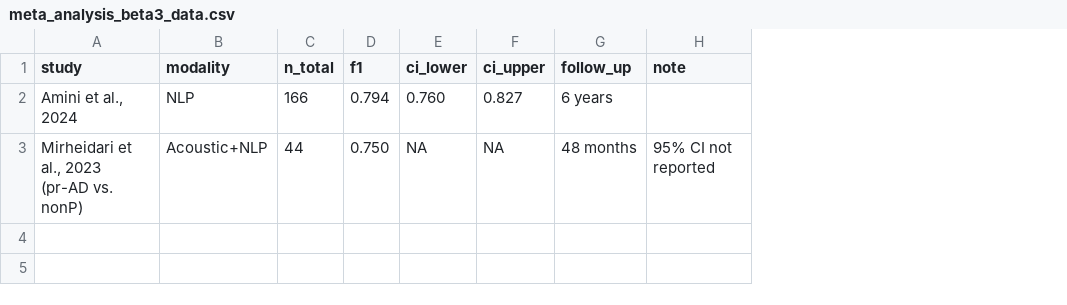
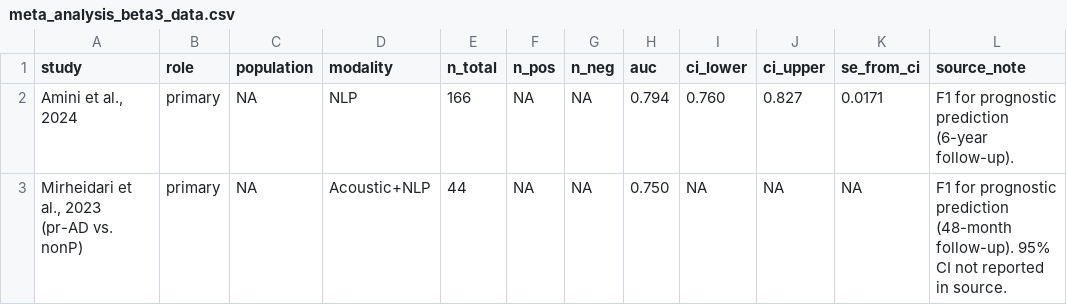
Before and after one commit to josetogarcia/MCI-ASLA, a CSV file: data/meta_analysis_beta3_data.csv, drawn as a sheet; removed rows and columns are numbered as before the commit, all else as after; the diff names each change by its address in the sheet, - before the commit and + after, or states it on an @@ line.

```diff
--- a/data/meta_analysis_beta3_data.csv
+++ b/data/meta_analysis_beta3_data.csv
+column B (role), rows 2-3: primary | primary
+column C (population), rows 2-3: NA | NA
+column F (n_pos), rows 2-3: NA | NA
+column G (n_neg), rows 2-3: NA | NA
-column G (follow_up), rows 2-3: 6 years | 48 months
-column H (note), row 3: 95% CI not reported
+column K (se_from_ci), rows 2-3: 0.0171 | NA
+column L (source_note), rows 2-3: F1 for prognostic prediction (6-year follow-up). | F1 for prognostic prediction (48-month follow-up). 95% CI not reported in source.
-H1: f1
+H1: auc
```
Also changed, not shown: 1 other file.
